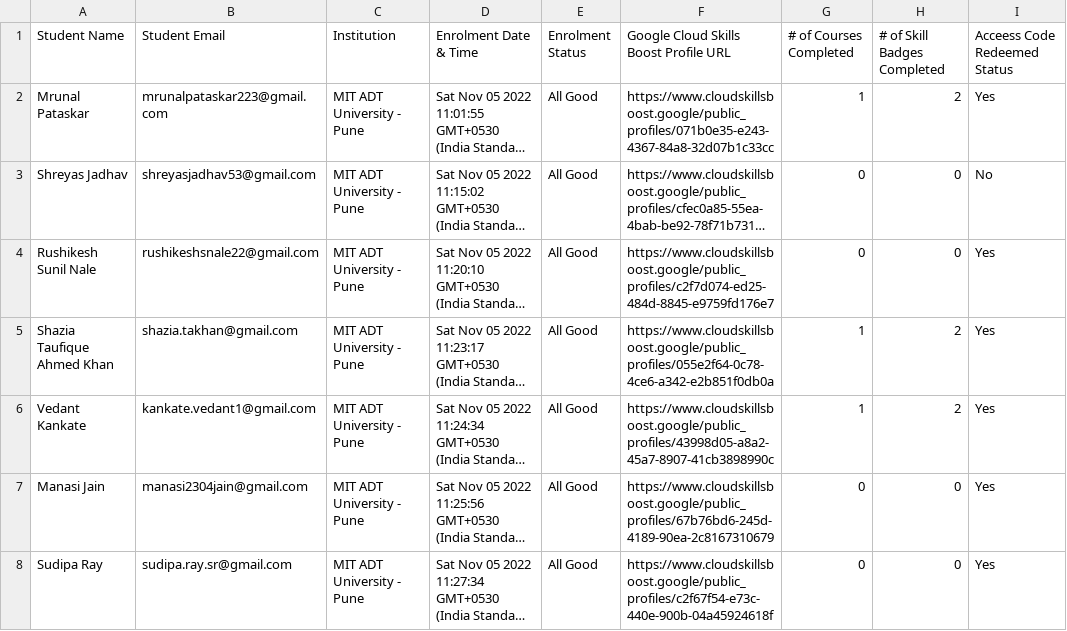
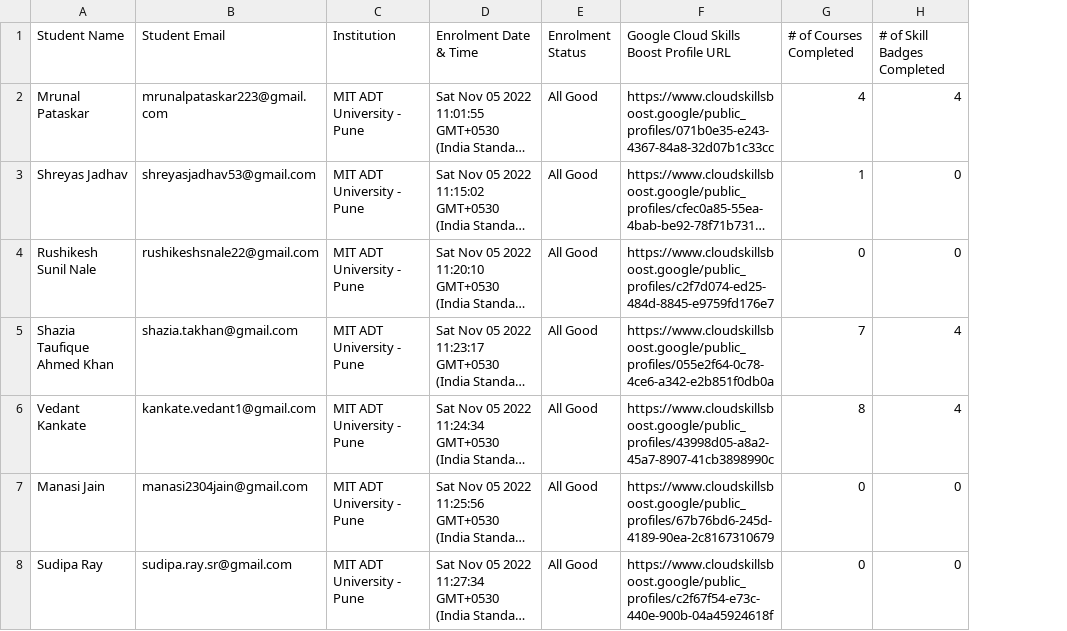
Before and after one commit to thehackerpanda/thehackerpanda.github.io, a CSV file: gdscmitadt.csv, drawn as a sheet; only a part is shown; long unchanged cells end in …; the diff covers the shown part only; the diff names each change by its address in the sheet, - before the commit and + after, or states it on an @@ line.

```diff
--- a/gdscmitadt.csv
+++ b/gdscmitadt.csv
-column I (Acceess Code Redeemed Status), rows 2-8: Yes | No | Yes | Yes | Yes | Yes | Yes
-G2 (# of Courses Completed): 1
+G2 (# of Courses Completed): 4
-H2 (# of Skill Badges Completed): 2
+H2 (# of Skill Badges Completed): 4
-G3 (# of Courses Completed): 0
+G3 (# of Courses Completed): 1
-G5 (# of Courses Completed): 1
+G5 (# of Courses Completed): 7
-H5:H6 (# of Skill Badges Completed): 2
+H5:H6 (# of Skill Badges Completed): 4
-G6 (# of Courses Completed): 1
+G6 (# of Courses Completed): 8
```
Also changed, not shown: 31 edited cells elsewhere in this file.
